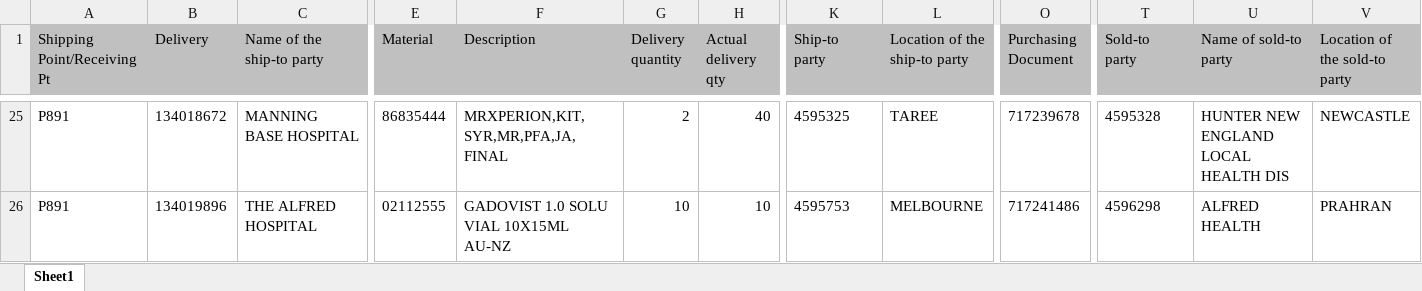
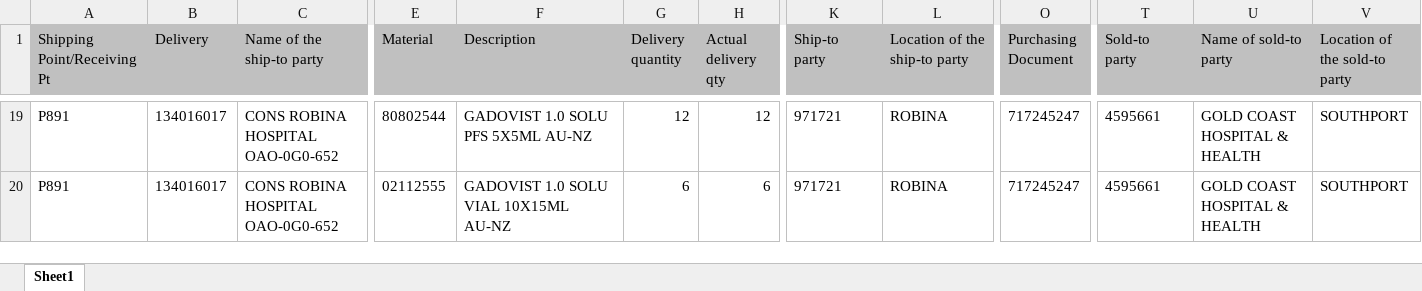
Before and after one commit to janphoenix/anz, an Excel workbook: ANZ.XLSX, sheet Sheet1, drawn as a sheet; only a part is shown, gaps mark what is left out; values as stored, in another font and other column widths than the file's, no borders; addresses are those after the commit; the diff covers the shown part only; the diff names each change by its address in the sheet, - before the commit and + after, or states it on an @@ line.

```diff
--- a/ANZ.XLSX (sheet Sheet1)
+++ b/ANZ.XLSX (sheet Sheet1)
-B19 (Delivery): 134018672
+B19 (Delivery): 134016017
-C19 (Name of the ship-to party): MANNING BASE HOSPITAL
+C19 (Name of the ship-to party): CONS ROBINA HOSPITAL OAO-0G0-652
-E19 (Material): 86835444
+E19 (Material): 80802544
-F19 (Description): MRXPERION,KIT,SYR,MR,PFA,JA,FINAL
+F19 (Description): GADOVIST 1.0 SOLU PFS 5X5ML AU-NZ
-G19 (Delivery quantity): 2
+G19 (Delivery quantity): 12
-H19 (Actual delivery qty): 40
+H19 (Actual delivery qty): 12
-K19 (Ship-to party): 4595325
+K19 (Ship-to party): 971721
-L19 (Location of the ship-to party): TAREE
+L19 (Location of the ship-to party): ROBINA
-O19 (Purchasing Document): 717239678
+O19 (Purchasing Document): 717245247
-T19 (Sold-to party): 4595328
+T19 (Sold-to party): 4595661
-U19 (Name of sold-to party): HUNTER NEW ENGLAND LOCAL HEALTH DIS
+U19 (Name of sold-to party): GOLD COAST HOSPITAL & HEALTH
-V19 (Location of the sold-to party): NEWCASTLE
+V19 (Location of the sold-to party): SOUTHPORT
-B20 (Delivery): 134019896
+B20 (Delivery): 134016017
-C20 (Name of the ship-to party): THE ALFRED HOSPITAL
+C20 (Name of the ship-to party): CONS ROBINA HOSPITAL OAO-0G0-652
-G20 (Delivery quantity): 10
+G20 (Delivery quantity): 6
-H20 (Actual delivery qty): 10
+H20 (Actual delivery qty): 6
-K20 (Ship-to party): 4595753
+K20 (Ship-to party): 971721
-L20 (Location of the ship-to party): MELBOURNE
+L20 (Location of the ship-to party): ROBINA
-O20 (Purchasing Document): 717241486
+O20 (Purchasing Document): 717245247
-T20 (Sold-to party): 4596298
+T20 (Sold-to party): 4595661
-U20 (Name of sold-to party): ALFRED HEALTH
+U20 (Name of sold-to party): GOLD COAST HOSPITAL & HEALTH
-V20 (Location of the sold-to party): PRAHRAN
+V20 (Location of the sold-to party): SOUTHPORT
```
Also changed, not shown: 4 added rows, 26 removed rows and 108 edited cells elsewhere in this sheet.
